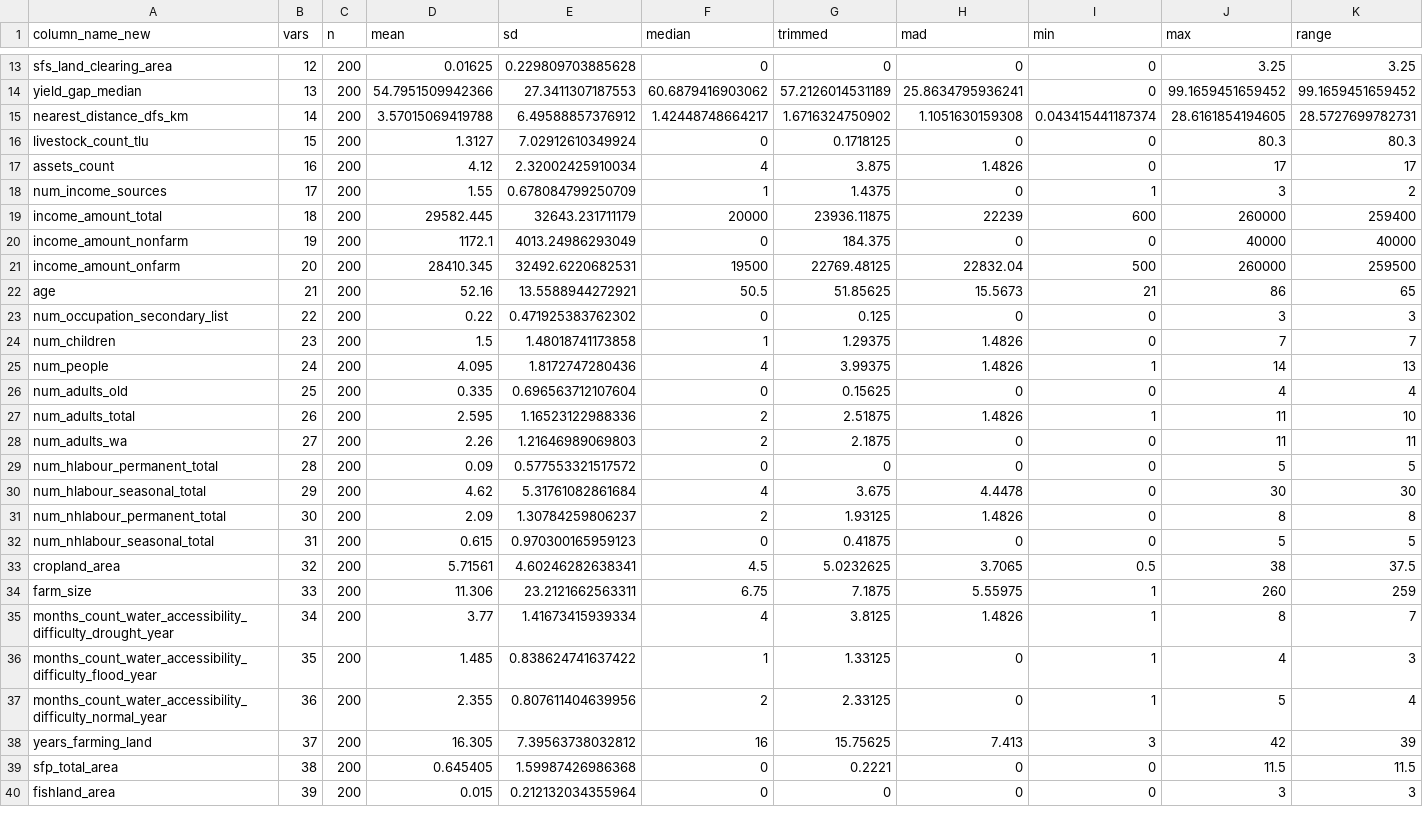
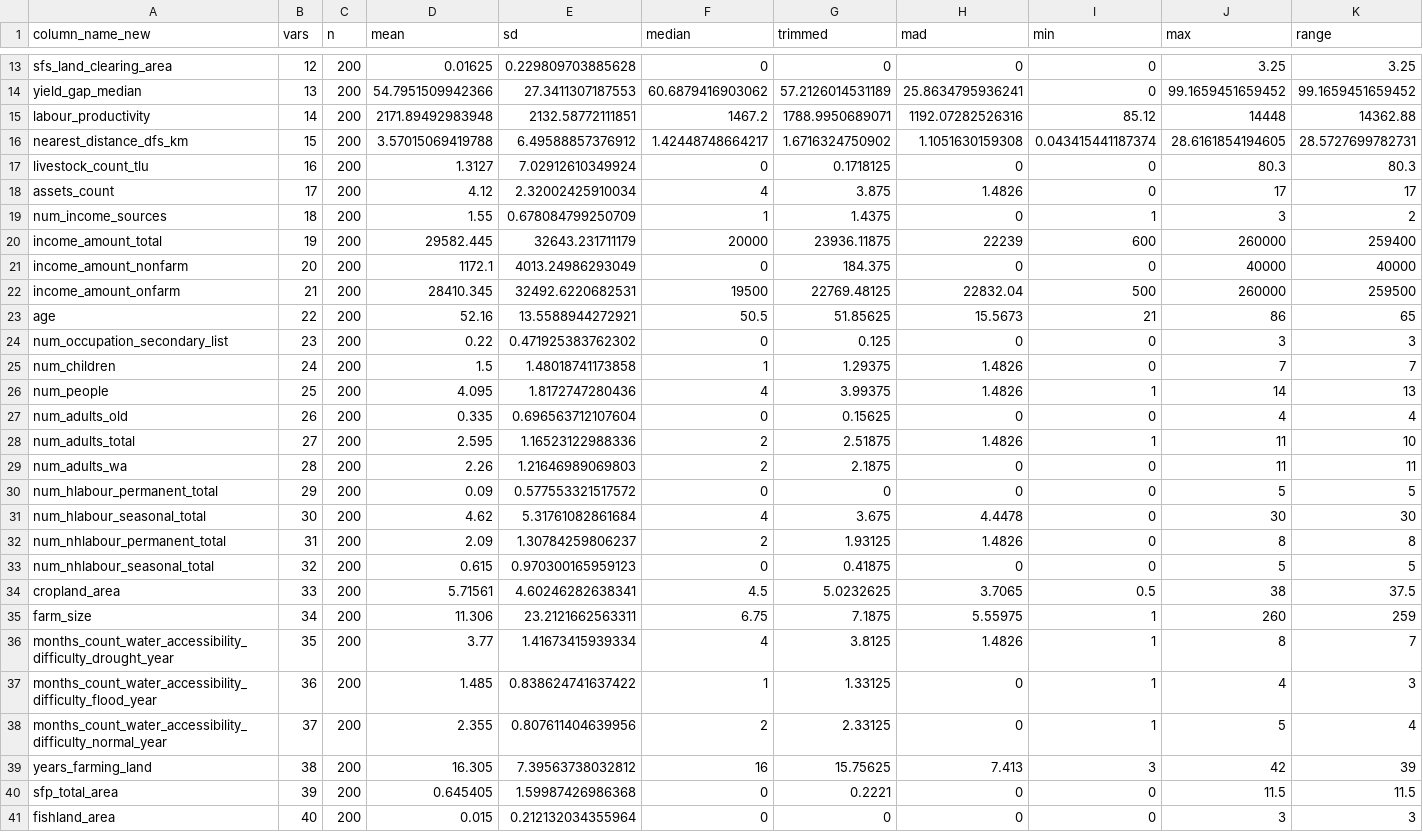
Before and after one commit to andreacsanchezb10/HOLPA_factors_influencing_adoption_dfs, a CSV file: per_summary_numerical.csv, drawn as a sheet; only a part is shown, gaps mark what is left out; addresses are those after the commit; rows hold the shown columns only; the diff covers the shown part only; the diff names each change by its address in the sheet, - before the commit and + after, or states it on an @@ line.

```diff
--- a/per_summary_numerical.csv
+++ b/per_summary_numerical.csv
+row 15: labour_productivity | 14 | 200 | 2171.89492983948 | 2132.58772111851 | 1467.2 | 1788.9950689071 | 1192.07282526316 | 85.12 | 14448 | 14362.88
-B16 (vars): 14
+B16 (vars): 15
-B17 (vars): 15
+B17 (vars): 16
-B18 (vars): 16
+B18 (vars): 17
-B19 (vars): 17
+B19 (vars): 18
-B20 (vars): 18
+B20 (vars): 19
-B21 (vars): 19
+B21 (vars): 20
-B22 (vars): 20
+B22 (vars): 21
-B23 (vars): 21
+B23 (vars): 22
-B24 (vars): 22
+B24 (vars): 23
-B25 (vars): 23
+B25 (vars): 24
-B26 (vars): 24
+B26 (vars): 25
-B27 (vars): 25
+B27 (vars): 26
-B28 (vars): 26
+B28 (vars): 27
-B29 (vars): 27
+B29 (vars): 28
-B30 (vars): 28
+B30 (vars): 29
-B31 (vars): 29
+B31 (vars): 30
-B32 (vars): 30
+B32 (vars): 31
-B33 (vars): 31
+B33 (vars): 32
-B34 (vars): 32
+B34 (vars): 33
-B35 (vars): 33
+B35 (vars): 34
-B36 (vars): 34
+B36 (vars): 35
-B37 (vars): 35
+B37 (vars): 36
-B38 (vars): 36
+B38 (vars): 37
-B39 (vars): 37
+B39 (vars): 38
-B40 (vars): 38
+B40 (vars): 39
-B41 (vars): 39
+B41 (vars): 40
```
Also changed, not shown: 2 added rows and 41 edited cells elsewhere in this file, per_summary_categorical.csv, 3 other files.
